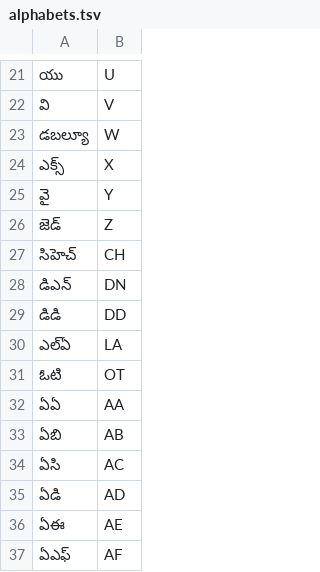
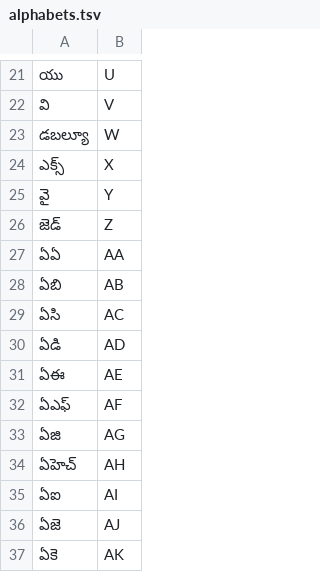
Before and after one commit to haridassaiprakash/indic-punct, a TSV file: src/inverse_text_normalization/te/data/numbers/alphabets.tsv, drawn as a sheet; only a part is shown, gaps mark what is left out; the shorter side is filled out with more unchanged rows; the diff names each change by its address in the sheet, - before the commit and + after, or states it on an @@ line.

```diff
--- a/src/inverse_text_normalization/te/data/numbers/alphabets.tsv
+++ b/src/inverse_text_normalization/te/data/numbers/alphabets.tsv
-row 27: సిహెచ్ | CH
-row 28: డిఎన్ | DN
-row 29: డిడి | DD
-row 30: ఎల్ఏ | LA
-row 31: ఓటి | OT
```
Also changed, not shown: src/inverse_text_normalization/te/data/numbers/tens.tsv, 2 other files.
